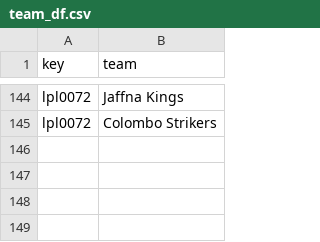
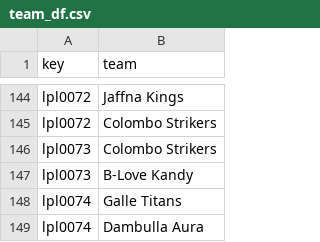
Before and after one commit to sawlachintan/cricket_data, a CSV file: lpl_data/team_df.csv, drawn as a sheet; only a part is shown, gaps mark what is left out.

```diff
--- a/lpl_data/team_df.csv
+++ b/lpl_data/team_df.csv
@@ -145 +145,5 @@ lpl0072,Jaffna Kings
 lpl0072,Colombo Strikers
+lpl0073,Colombo Strikers
+lpl0073,B-Love Kandy
+lpl0074,Galle Titans
+lpl0074,Dambulla Aura
```
Also changed, not shown: lpl_data/info_df.csv, lpl_data/outcome_df.csv, 15 other files.
